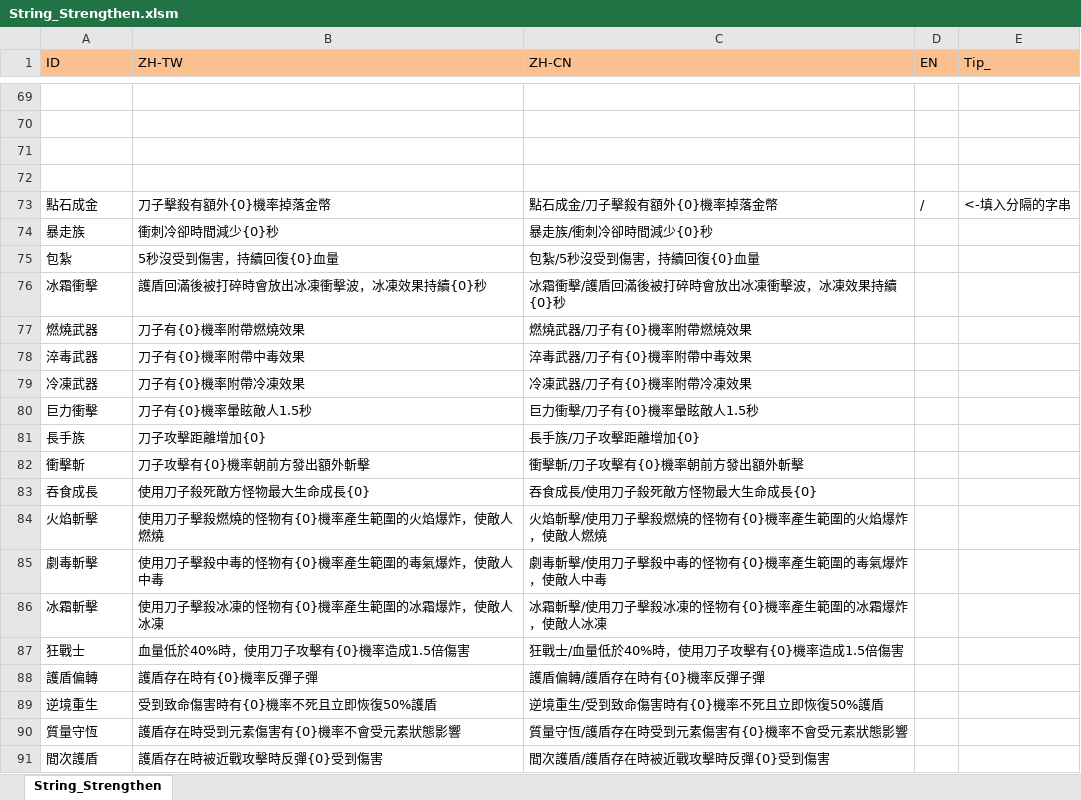
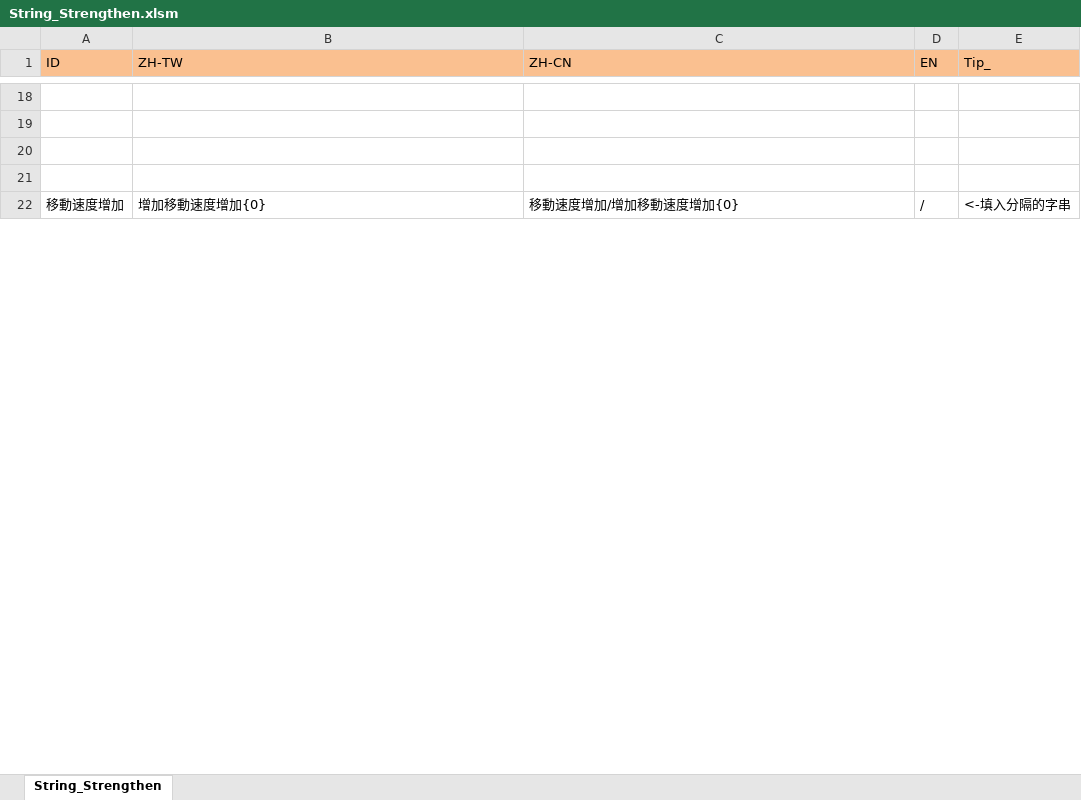
Before and after one commit to scozirge/30sHero, an Excel workbook: 30SecHero/Designer/String_Strengthen.xlsm, sheet String_Strengthen, drawn as a sheet; only a part is shown, gaps mark what is left out; values as stored, in another font and other column widths than the file's, no borders; removed rows and columns are numbered as before the commit, all else as after; the diff covers the shown part only; the diff names each change by its address in the sheet, - before the commit and + after, or states it on an @@ line.

```diff
--- a/30SecHero/Designer/String_Strengthen.xlsm (sheet String_Strengthen)
+++ b/30SecHero/Designer/String_Strengthen.xlsm (sheet String_Strengthen)
@@ column A (ID) renumbered in row 22 @@
-B22 (ZH-TW): 刀子擊殺有額外{0}機率掉落金幣
+B22 (ZH-TW): 增加移動速度增加{0}
-C22 (ZH-CN): 點石成金/刀子擊殺有額外{0}機率掉落金幣
+C22 (ZH-CN): 移動速度增加/增加移動速度增加{0}
-row 74: 暴走族 | 衝刺冷卻時間減少{0}秒 | 暴走族/衝刺冷卻時間減少{0}秒
-row 75: 包紮 | 5秒沒受到傷害，持續回復{0}血量 | 包紮/5秒沒受到傷害，持續回復{0}血量
-row 76: 冰霜衝擊 | 護盾回滿後被打碎時會放出冰凍衝擊波，冰凍效果持續{0}秒 | 冰霜衝擊/護盾回滿後被打碎時會放出冰凍衝擊波，冰凍效果持續{0}秒
-row 77: 燃燒武器 | 刀子有{0}機率附帶燃燒效果 | 燃燒武器/刀子有{0}機率附帶燃燒效果
-row 78: 淬毒武器 | 刀子有{0}機率附帶中毒效果 | 淬毒武器/刀子有{0}機率附帶中毒效果
-row 79: 冷凍武器 | 刀子有{0}機率附帶冷凍效果 | 冷凍武器/刀子有{0}機率附帶冷凍效果
-row 80: 巨力衝擊 | 刀子有{0}機率暈眩敵人1.5秒 | 巨力衝擊/刀子有{0}機率暈眩敵人1.5秒
-row 81: 長手族 | 刀子攻擊距離增加{0} | 長手族/刀子攻擊距離增加{0}
-row 82: 衝擊斬 | 刀子攻擊有{0}機率朝前方發出額外斬擊 | 衝擊斬/刀子攻擊有{0}機率朝前方發出額外斬擊
-row 83: 吞食成長 | 使用刀子殺死敵方怪物最大生命成長{0} | 吞食成長/使用刀子殺死敵方怪物最大生命成長{0}
-row 84: 火焰斬擊 | 使用刀子擊殺燃燒的怪物有{0}機率產生範圍的火焰爆炸，使敵人燃燒 | 火焰斬擊/使用刀子擊殺燃燒的怪物有{0}機率產生範圍的火焰爆炸，使敵人燃燒
-row 85: 劇毒斬擊 | 使用刀子擊殺中毒的怪物有{0}機率產生範圍的毒氣爆炸，使敵人中毒 | 劇毒斬擊/使用刀子擊殺中毒的怪物有{0}機率產生範圍的毒氣爆炸，使敵人中毒
-row 86: 冰霜斬擊 | 使用刀子擊殺冰凍的怪物有{0}機率產生範圍的冰霜爆炸，使敵人冰凍 | 冰霜斬擊/使用刀子擊殺冰凍的怪物有{0}機率產生範圍的冰霜爆炸，使敵人冰凍
-row 87: 狂戰士 | 血量低於40%時，使用刀子攻擊有{0}機率造成1.5倍傷害 | 狂戰士/血量低於40%時，使用刀子攻擊有{0}機率造成1.5倍傷害
-row 88: 護盾偏轉 | 護盾存在時有{0}機率反彈子彈 | 護盾偏轉/護盾存在時有{0}機率反彈子彈
-row 89: 逆境重生 | 受到致命傷害時有{0}機率不死且立即恢復50%護盾 | 逆境重生/受到致命傷害時有{0}機率不死且立即恢復50%護盾
-row 90: 質量守恆 | 護盾存在時受到元素傷害有{0}機率不會受元素狀態影響 | 質量守恆/護盾存在時受到元素傷害有{0}機率不會受元素狀態影響
-row 91: 間次護盾 | 護盾存在時被近戰攻擊時反彈{0}受到傷害 | 間次護盾/護盾存在時被近戰攻擊時反彈{0}受到傷害
```
Also changed, not shown: 19 added rows and 103 removed rows elsewhere in this sheet, 30SecHero/Designer/Strengthen.xlsm, 30SecHero/Designer/String_Enchant.xlsm, 16 other files.
